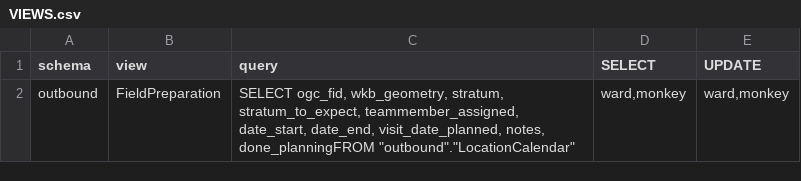
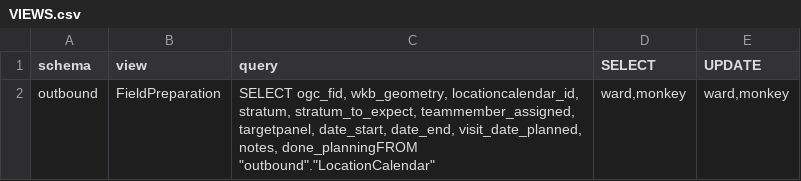
Before and after one commit to inbo/n2khab-mne-monitoring, a CSV file: 900_database_organization/db_structure/VIEWS.csv, drawn as a sheet.

```diff
--- a/900_database_organization/db_structure/VIEWS.csv
+++ b/900_database_organization/db_structure/VIEWS.csv
@@ -1,2 +1,2 @@
 schema,view,query,SELECT,UPDATE
-outbound,FieldPreparation,"SELECT    ogc_fid,    wkb_geometry,    stratum,    stratum_to_expect,    teammember_assigned,    date_start,    date_end,    visit_date_planned,    notes,    done_planningFROM ""outbound"".""LocationCalendar""","ward,monkey","ward,monkey"
+outbound,FieldPreparation,"SELECT    ogc_fid,    wkb_geometry,    locationcalendar_id,    stratum,    stratum_to_expect,    teammember_assigned,    targetpanel,    date_start,    date_end,    visit_date_planned,    notes,    done_planningFROM ""outbound"".""LocationCalendar""","ward,monkey","ward,monkey"
```
Also changed, not shown: 3 other files.
